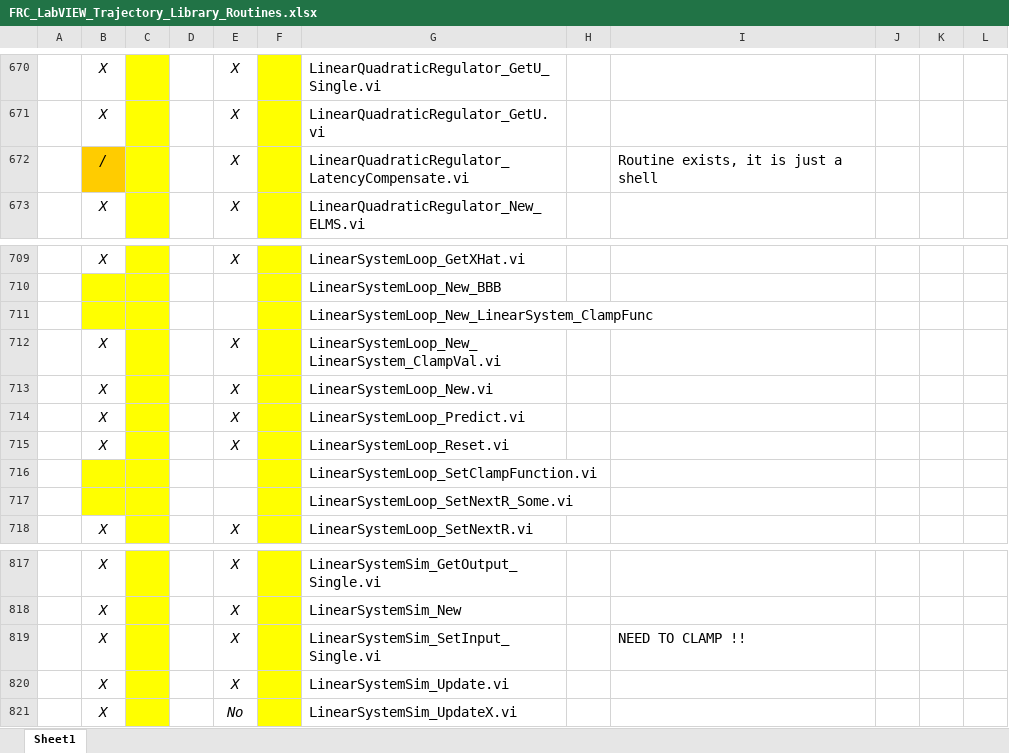
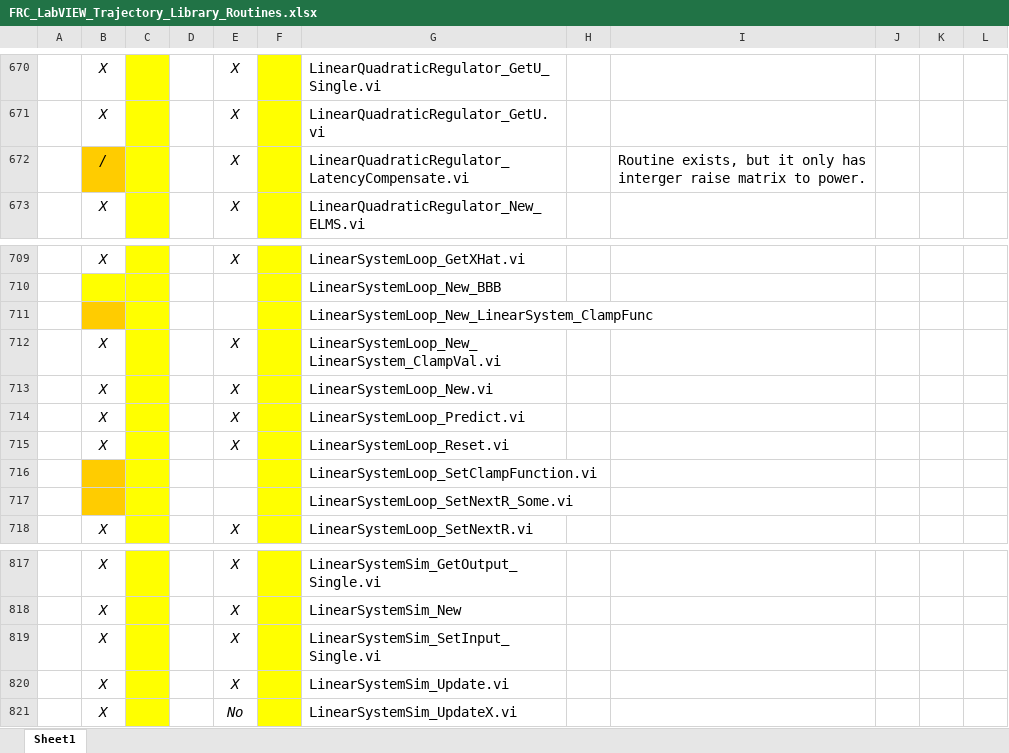
Before and after one commit to jsimpso81/WPIlibMathLabVIEW, an Excel workbook: FRC_LV_Trajectory_Library/FRC_LabVIEW_Trajectory_Library_Routines.xlsx, sheet Sheet1, drawn as a sheet; only a part is shown, gaps mark what is left out; values as stored, in another font and other column widths than the file's, no borders; the diff covers the shown part only; the diff names each change by its address in the sheet, - before the commit and + after, or states it on an @@ line.

```diff
--- a/FRC_LV_Trajectory_Library/FRC_LabVIEW_Trajectory_Library_Routines.xlsx (sheet Sheet1)
+++ b/FRC_LV_Trajectory_Library/FRC_LabVIEW_Trajectory_Library_Routines.xlsx (sheet Sheet1)
-I672: Routine exists, it is just a shell
+I672: Routine exists, but it only has interger raise matrix to power.
-B711 fill: #FFFF00
+B711 fill: #FFCC00
-B716:B717 fill: #FFFF00
+B716:B717 fill: #FFCC00
-I819: NEED TO CLAMP !!
+I819: (empty)
```
Also changed, not shown: 1 added row, 11 edited cells and cell formats elsewhere in this sheet, formulas that keep their value, 25 other files.
